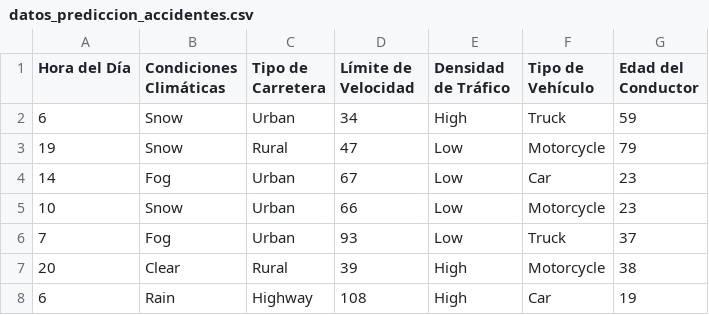
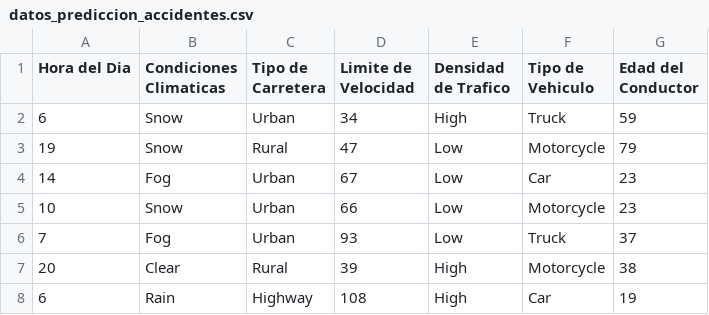
Before and after one commit to leonardov921/Ciencia-de-los-Datos, a CSV file: datos_prediccion_accidentes.csv, drawn as a sheet; only a part is shown.

Commit message:
Update datos_prediccion_accidentes.csv

```diff
--- a/datos_prediccion_accidentes.csv
+++ b/datos_prediccion_accidentes.csv
@@ -1,2 +1,2 @@
-Hora del Día,Condiciones Climáticas,Tipo de Carretera,Límite de Velocidad,Densidad de Tráfico,Tipo de Vehículo,Edad del Conductor
+Hora del Dia,Condiciones Climaticas,Tipo de Carretera,Limite de Velocidad,Densidad de Trafico,Tipo de Vehiculo,Edad del Conductor
 6,Snow,Urban,34,High,Truck,59
```
